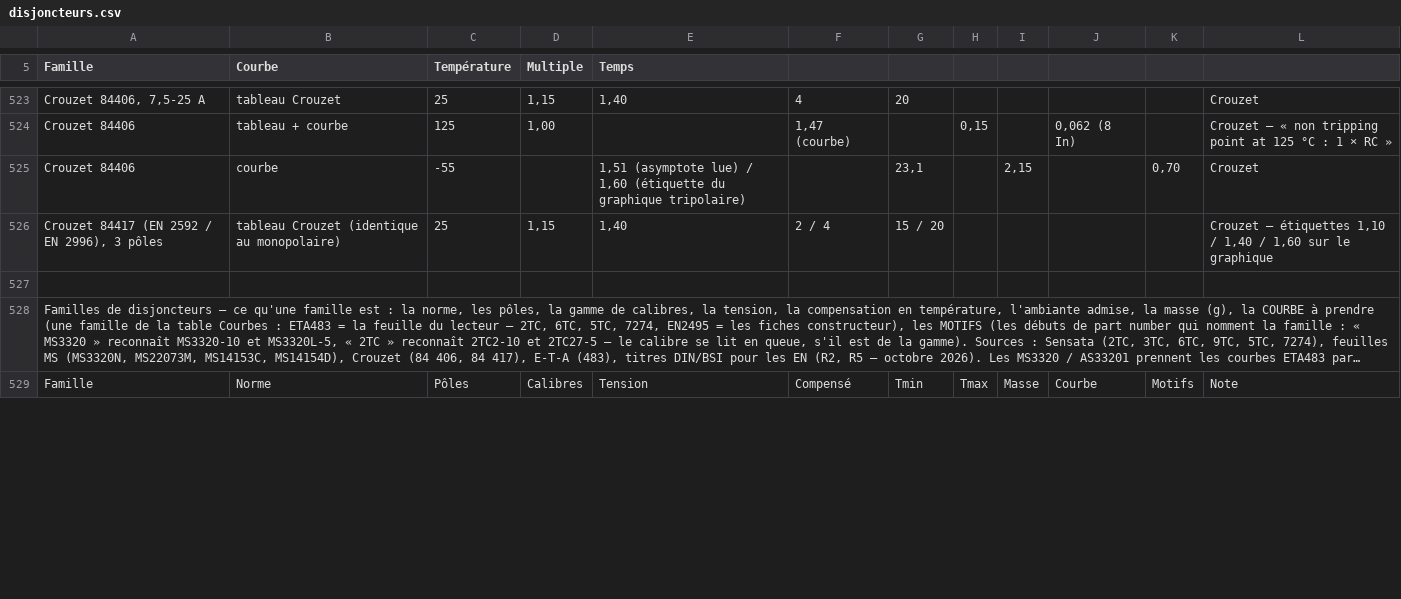
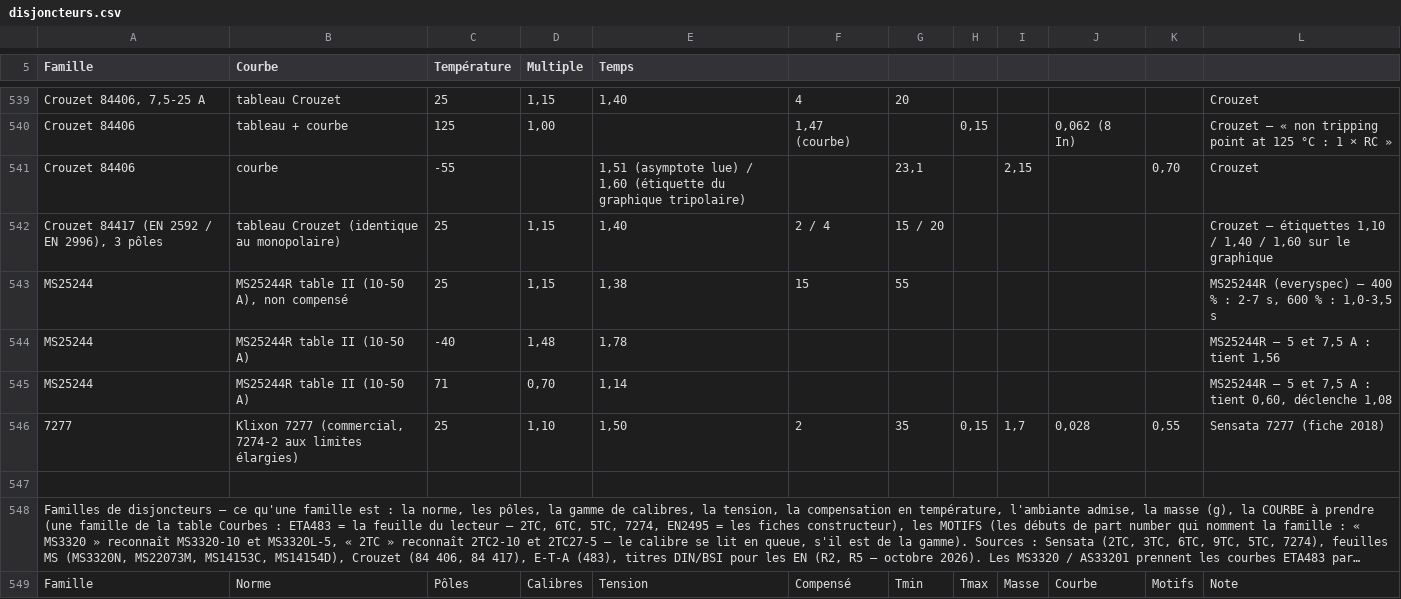
Before and after one commit to martinnathan980-prog/Outil-lectrique-, a CSV file: normes/disjoncteurs.csv, drawn as a sheet; only a part is shown, gaps mark what is left out; long unchanged cells end in …; the diff covers the shown part only.

```diff
--- a/normes/disjoncteurs.csv
+++ b/normes/disjoncteurs.csv
@@ -526,2 +542,6 @@ Crouzet 84406;courbe;-55;;1,51 (asymptote lue) / 1,60 (étiquette du graphique t
 Crouzet 84417 (EN 2592 / EN 2996), 3 pôles;tableau Crouzet (identique au monopolaire);25;1,15;1,40;2 / 4;15 / 20;;;;;Crouzet — étiquettes 1,10 / 1,40 / 1,60 sur le graphique
+MS25244;MS25244R table II (10-50 A), non compensé;25;1,15;1,38;15;55;;;;;MS25244R (everyspec) — 400 % : 2-7 s, 600 % : 1,0-3,5 s
+MS25244;MS25244R table II (10-50 A);-40;1,48;1,78;;;;;;;MS25244R — 5 et 7,5 A : tient 1,56
+MS25244;MS25244R table II (10-50 A);71;0,70;1,14;;;;;;;MS25244R — 5 et 7,5 A : tient 0,60, déclenche 1,08
+7277;Klixon 7277 (commercial, 7274-2 aux limites élargies);25;1,10;1,50;2;35;0,15;1,7;0,028;0,55;Sensata 7277 (fiche 2018)
 
```
Also changed, not shown: 20 added rows, 2 removed rows and 15 edited cells elsewhere in this file, normes/asne0059.csv, normes/en2997.csv, 21 other files.
